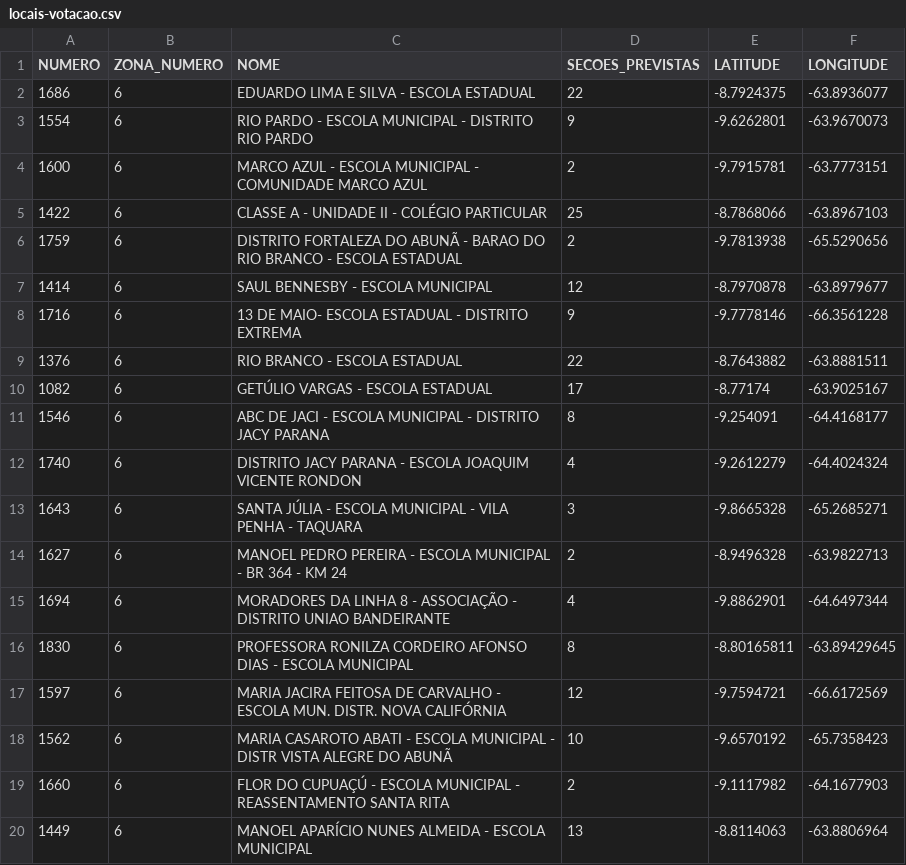
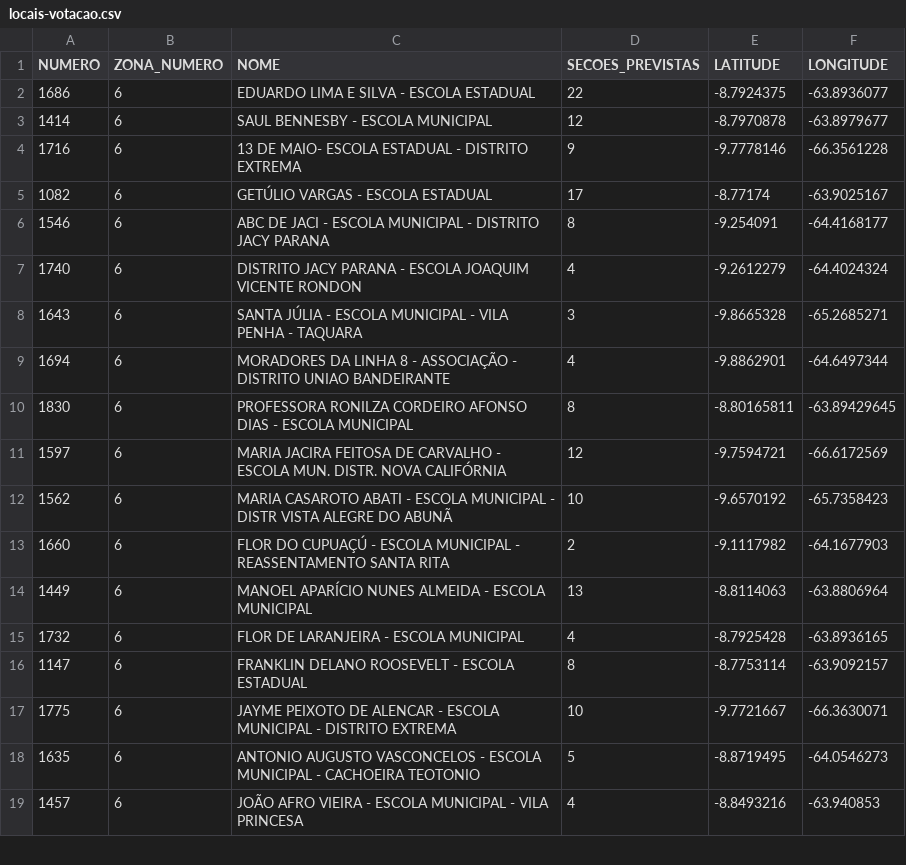
Before and after one commit to ermesonlrd/tech-challenge-fase2, a CSV file: data/locais-votacao.csv, drawn as a sheet; only a part is shown; the shorter side is filled out with more unchanged rows; the diff covers the shown part only.

```diff
--- a/data/locais-votacao.csv
+++ b/data/locais-votacao.csv
@@ -2,9 +2,4 @@
 1686,6,"EDUARDO LIMA E SILVA - ESCOLA ESTADUAL",22,-8.7924375,-63.8936077
-1554,6,"RIO PARDO - ESCOLA MUNICIPAL - DISTRITO RIO PARDO",9,-9.6262801,-63.9670073
-1600,6,"MARCO AZUL - ESCOLA MUNICIPAL - COMUNIDADE MARCO AZUL",2,-9.7915781,-63.7773151
-1422,6,"CLASSE A - UNIDADE II - COLÉGIO PARTICULAR",25,-8.7868066,-63.8967103
-1759,6,"DISTRITO FORTALEZA DO ABUNÃ - BARAO DO RIO BRANCO - ESCOLA ESTADUAL",2,-9.7813938,-65.5290656
 1414,6,"SAUL BENNESBY - ESCOLA MUNICIPAL",12,-8.7970878,-63.8979677
 1716,6,"13 DE MAIO- ESCOLA ESTADUAL - DISTRITO EXTREMA",9,-9.7778146,-66.3561228
-1376,6,"RIO BRANCO - ESCOLA ESTADUAL",22,-8.7643882,-63.8881511
 1082,6,"GETÚLIO VARGAS - ESCOLA ESTADUAL",17,-8.77174,-63.9025167
@@ -13,3 +8,2 @@
 1643,6,"SANTA JÚLIA - ESCOLA MUNICIPAL - VILA PENHA - TAQUARA",3,-9.8665328,-65.2685271
-1627,6,"MANOEL PEDRO PEREIRA - ESCOLA MUNICIPAL - BR 364 - KM 24",2,-8.9496328,-63.9822713
 1694,6,"MORADORES DA LINHA 8 - ASSOCIAÇÃO - DISTRITO UNIAO BANDEIRANTE",4,-9.8862901,-64.6497344
```
Also changed, not shown: 14 removed rows elsewhere in this file, 2 other files.
